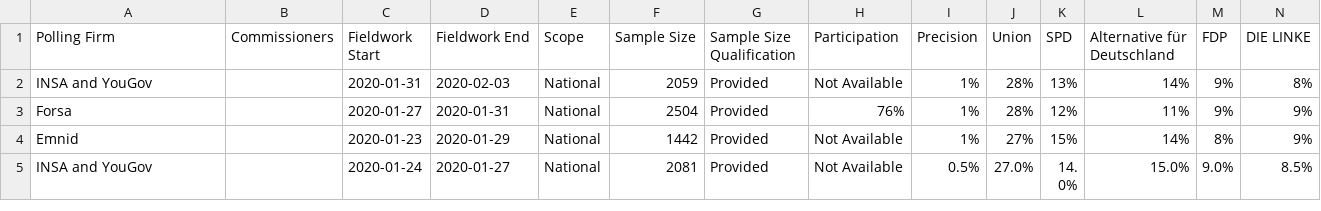
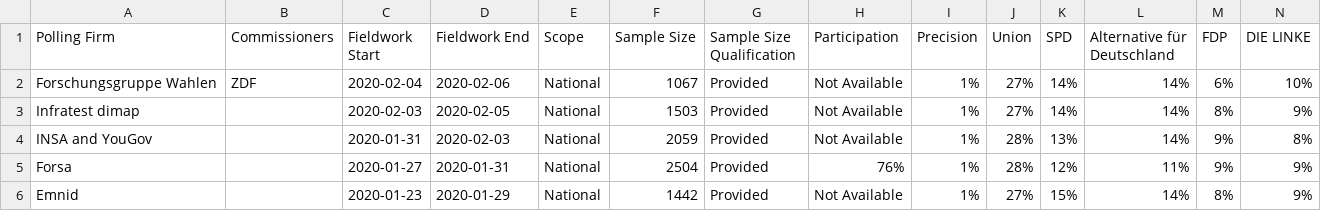
Before and after one commit to filipvanlaenen/eopaod, a CSV file: docs/de-N.csv, drawn as a sheet; only a part is shown; the shorter side is filled out with more unchanged rows; rows hold the shown columns only; the diff names each change by its address in the sheet, - before the commit and + after, or states it on an @@ line.

```diff
--- a/docs/de-N.csv
+++ b/docs/de-N.csv
+row 2: Forschungsgruppe Wahlen | ZDF | 2020-02-04 | 2020-02-06 | National | 1067 | Provided | Not Available | 1% | 27% | 14% | 14% | 6% | 10%
+row 3: Infratest dimap |  | 2020-02-03 | 2020-02-05 | National | 1503 | Provided | Not Available | 1% | 27% | 14% | 14% | 8% | 9%
```
Also changed, not shown: docs/de.csv, docs/si-N.csv, 5 other files.
